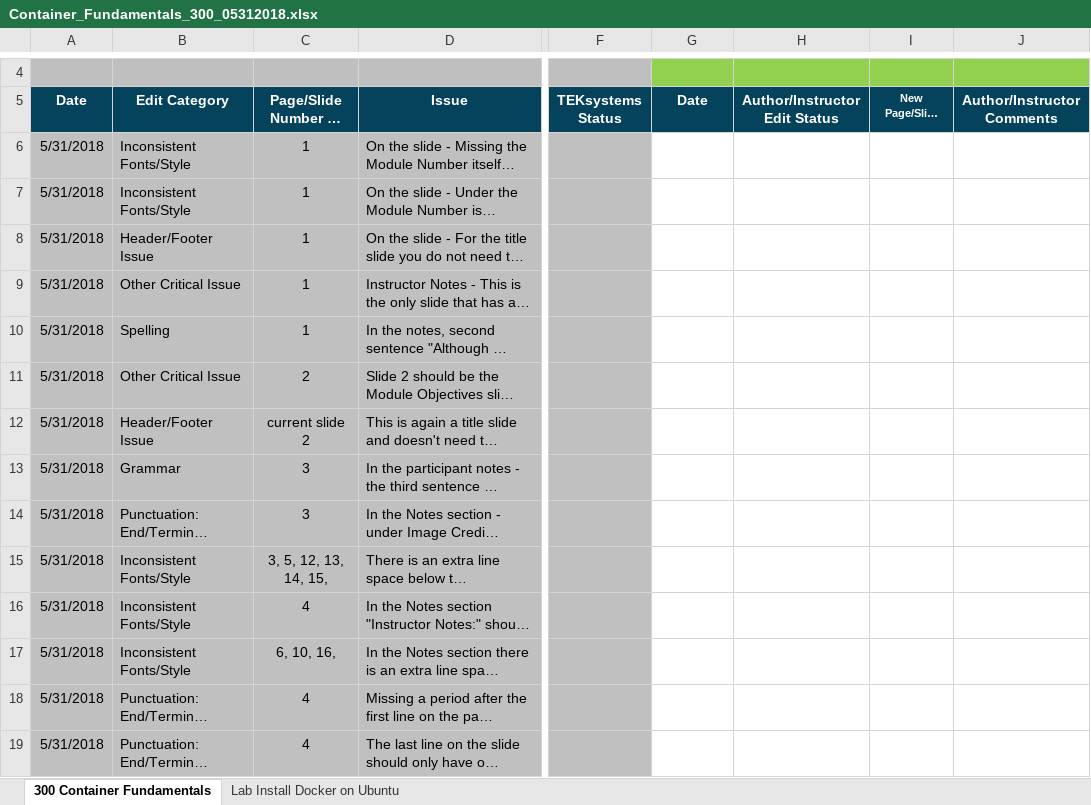
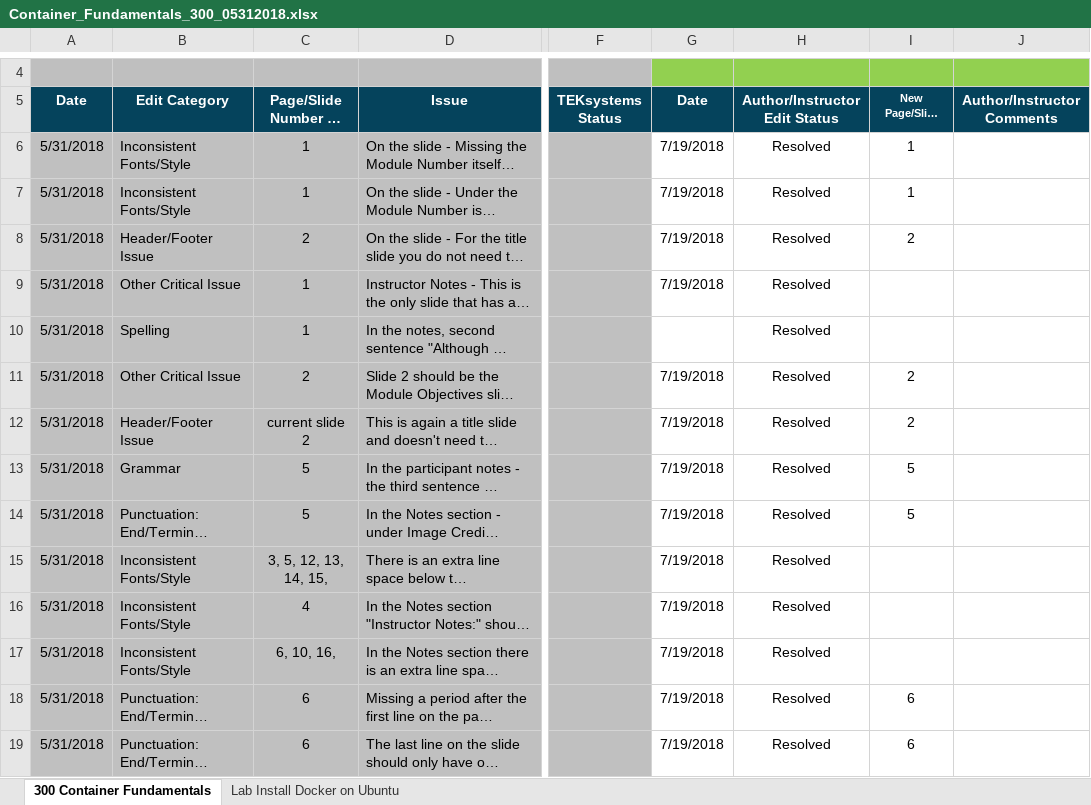
Before and after one commit to timfox456/container-resources, an Excel workbook: feedback/Container_Fundamentals_300_05312018.xlsx, sheet 300 Container Fundamentals, drawn as a sheet; only a part is shown, gaps mark what is left out; long unchanged cells end in …; values as stored, in another font and other column widths than the file's, no borders; charts and pictures and conditional formats not drawn; the diff covers the shown part only; the diff names each change by its address in the sheet, - before the commit and + after, or states it on an @@ line.

Commit message:
Edit 2 file: " 300S-ContainerFundamentals.pptx" and " Container_Fundamentals_300_05312018.xlsx"
Edits to number 70 for Excel
And
Slide 34 is done in PowerPoint

Address:
1.Slides/300S-ContainerFundamentals.pptx
2.feedback/Container_Fundamentals_300_05312018.xlsx"

```diff
--- a/feedback/Container_Fundamentals_300_05312018.xlsx (sheet 300 Container Fundamentals)
+++ b/feedback/Container_Fundamentals_300_05312018.xlsx (sheet 300 Container Fundamentals)
-G6:G9 (Date): (empty)
+G6:G9 (Date): 7/19/2018
-H6:H19 (Author/Instructor Edit Status): (empty)
+H6:H19 (Author/Instructor Edit Status): Resolved
-I6:I7 (New Page/Slide Number): (empty)
+I6:I7 (New Page/Slide Number): 1
-C8 (Page/Slide Number or Global Edit): 1
+C8 (Page/Slide Number or Global Edit): 2
-I8 (New Page/Slide Number): (empty)
+I8 (New Page/Slide Number): 2
-G11:G19 (Date): (empty)
+G11:G19 (Date): 7/19/2018
-I11:I12 (New Page/Slide Number): (empty)
+I11:I12 (New Page/Slide Number): 2
-C13:C14 (Page/Slide Number or Global Edit): 3
+C13:C14 (Page/Slide Number or Global Edit): 5
-I13:I14 (New Page/Slide Number): (empty)
+I13:I14 (New Page/Slide Number): 5
-C18:C19 (Page/Slide Number or Global Edit): 4
+C18:C19 (Page/Slide Number or Global Edit): 6
-I18:I19 (New Page/Slide Number): (empty)
+I18:I19 (New Page/Slide Number): 6
```
Also changed, not shown: 205 edited cells elsewhere in this sheet, charts or pictures, 1 other file.
